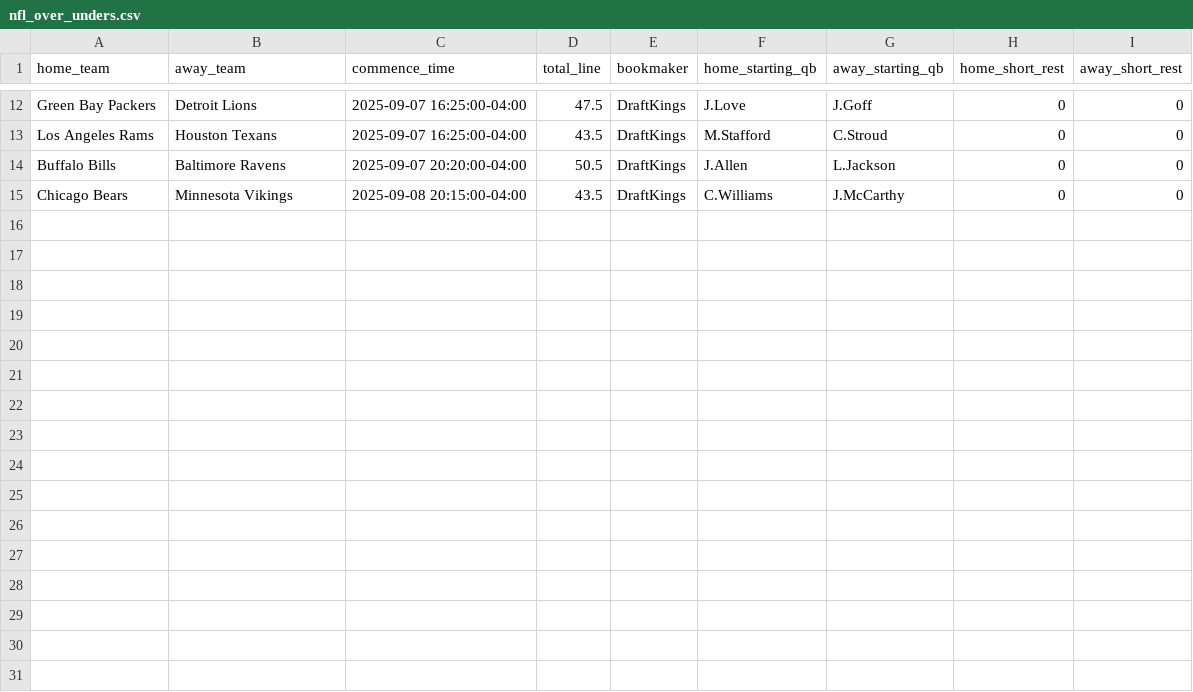
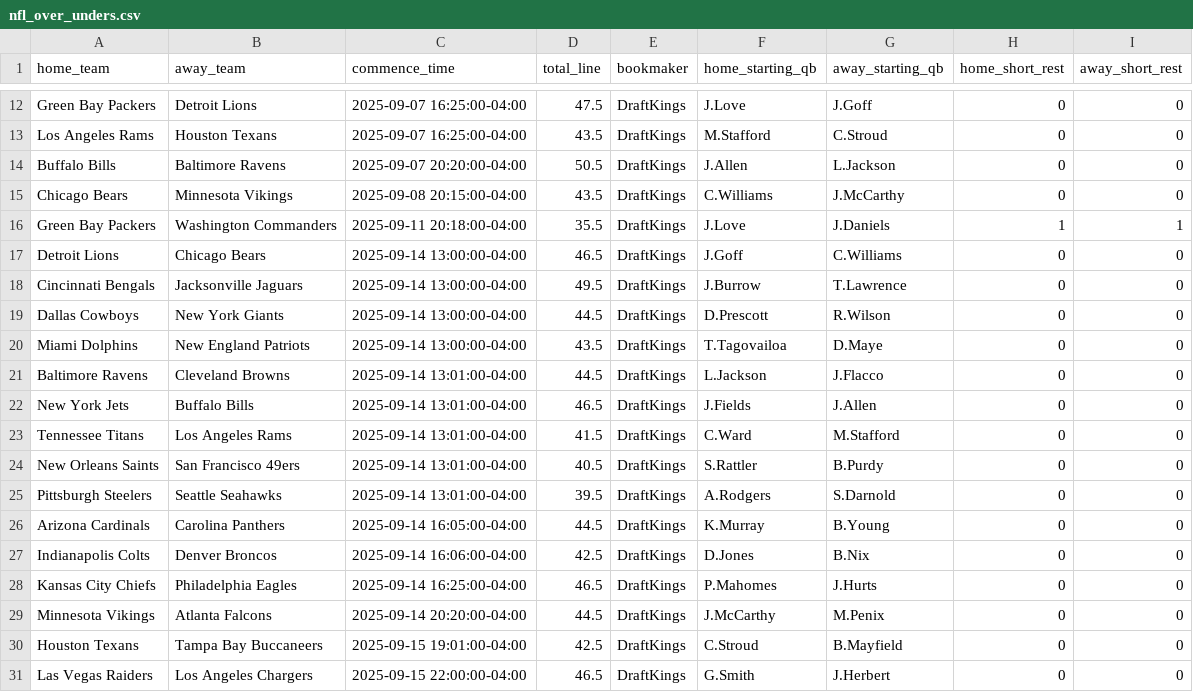
Before and after one commit to ed-murphy/football-predictions, a CSV file: data/nfl_over_unders.csv, drawn as a sheet; only a part is shown, gaps mark what is left out; the diff names each change by its address in the sheet, - before the commit and + after, or states it on an @@ line.

```diff
--- a/data/nfl_over_unders.csv
+++ b/data/nfl_over_unders.csv
+row 16: Green Bay Packers | Washington Commanders | 2025-09-11 20:18:00-04:00 | 35.5 | DraftKings | J.Love | J.Daniels | 1 | 1
+row 17: Detroit Lions | Chicago Bears | 2025-09-14 13:00:00-04:00 | 46.5 | DraftKings | J.Goff | C.Williams | 0 | 0
+row 18: Cincinnati Bengals | Jacksonville Jaguars | 2025-09-14 13:00:00-04:00 | 49.5 | DraftKings | J.Burrow | T.Lawrence | 0 | 0
+row 19: Dallas Cowboys | New York Giants | 2025-09-14 13:00:00-04:00 | 44.5 | DraftKings | D.Prescott | R.Wilson | 0 | 0
+row 20: Miami Dolphins | New England Patriots | 2025-09-14 13:00:00-04:00 | 43.5 | DraftKings | T.Tagovailoa | D.Maye | 0 | 0
+row 21: Baltimore Ravens | Cleveland Browns | 2025-09-14 13:01:00-04:00 | 44.5 | DraftKings | L.Jackson | J.Flacco | 0 | 0
+row 22: New York Jets | Buffalo Bills | 2025-09-14 13:01:00-04:00 | 46.5 | DraftKings | J.Fields | J.Allen | 0 | 0
+row 23: Tennessee Titans | Los Angeles Rams | 2025-09-14 13:01:00-04:00 | 41.5 | DraftKings | C.Ward | M.Stafford | 0 | 0
+row 24: New Orleans Saints | San Francisco 49ers | 2025-09-14 13:01:00-04:00 | 40.5 | DraftKings | S.Rattler | B.Purdy | 0 | 0
+row 25: Pittsburgh Steelers | Seattle Seahawks | 2025-09-14 13:01:00-04:00 | 39.5 | DraftKings | A.Rodgers | S.Darnold | 0 | 0
+row 26: Arizona Cardinals | Carolina Panthers | 2025-09-14 16:05:00-04:00 | 44.5 | DraftKings | K.Murray | B.Young | 0 | 0
+row 27: Indianapolis Colts | Denver Broncos | 2025-09-14 16:06:00-04:00 | 42.5 | DraftKings | D.Jones | B.Nix | 0 | 0
+row 28: Kansas City Chiefs | Philadelphia Eagles | 2025-09-14 16:25:00-04:00 | 46.5 | DraftKings | P.Mahomes | J.Hurts | 0 | 0
+row 29: Minnesota Vikings | Atlanta Falcons | 2025-09-14 20:20:00-04:00 | 44.5 | DraftKings | J.McCarthy | M.Penix | 0 | 0
+row 30: Houston Texans | Tampa Bay Buccaneers | 2025-09-15 19:01:00-04:00 | 42.5 | DraftKings | C.Stroud | B.Mayfield | 0 | 0
+row 31: Las Vegas Raiders | Los Angeles Chargers | 2025-09-15 22:00:00-04:00 | 46.5 | DraftKings | G.Smith | J.Herbert | 0 | 0
```
Also changed, not shown: data/nfl_weather_forecasts.csv, 1 other file.
